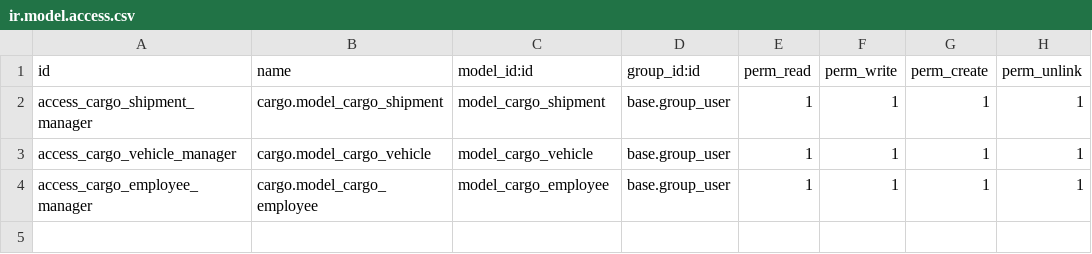
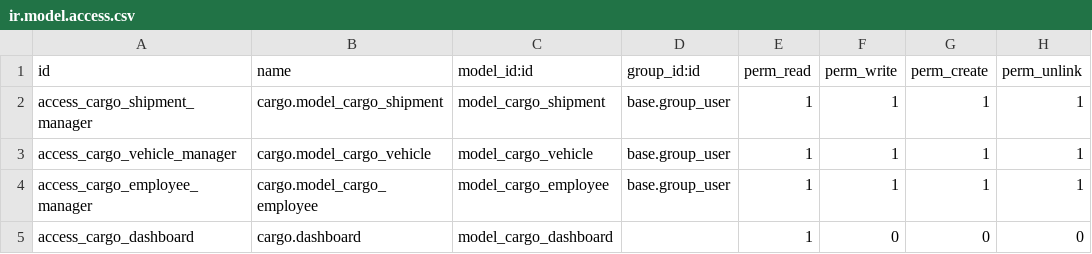
Before and after one commit to Hamza-alii/cargo_managment_system-in-odoo-17, a CSV file: security/ir.model.access.csv, drawn as a sheet.

```diff
--- a/security/ir.model.access.csv
+++ b/security/ir.model.access.csv
@@ -4 +4,2 @@ access_cargo_vehicle_manager,cargo.model_cargo_vehicle,model_cargo_vehicle,base.
 access_cargo_employee_manager,cargo.model_cargo_employee,model_cargo_employee,base.group_user,1,1,1,1
+access_cargo_dashboard,cargo.dashboard,model_cargo_dashboard,,1,0,0,0
```
Also changed, not shown: 5 other files.
